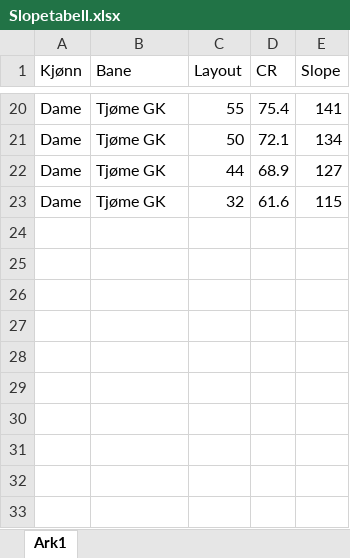
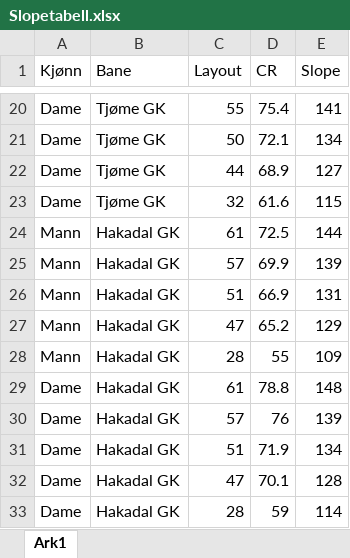
Before and after one commit to Golen88/HCP, an Excel workbook: Slopetabell.xlsx, sheet Ark1, drawn as a sheet; only a part is shown, gaps mark what is left out; values as stored, in another font and other column widths than the file's, no borders; the diff names each change by its address in the sheet, - before the commit and + after, or states it on an @@ line.

Commit message:
Legg til Hakadal GK i slopetabellen
Ny bane med 5 utslagssteder (61, 57, 51, 47, 28) for begge kjønn.
data.json regenerert fra Slopetabell.xlsx med convert-xlsx-to-json.ps1.

```diff
--- a/Slopetabell.xlsx (sheet Ark1)
+++ b/Slopetabell.xlsx (sheet Ark1)
+row 24: Mann | Hakadal GK | 61 | 72.5 | 144
+row 25: Mann | Hakadal GK | 57 | 69.9 | 139
+row 26: Mann | Hakadal GK | 51 | 66.9 | 131
+row 27: Mann | Hakadal GK | 47 | 65.2 | 129
+row 28: Mann | Hakadal GK | 28 | 55 | 109
+row 29: Dame | Hakadal GK | 61 | 78.8 | 148
+row 30: Dame | Hakadal GK | 57 | 76 | 139
+row 31: Dame | Hakadal GK | 51 | 71.9 | 134
+row 32: Dame | Hakadal GK | 47 | 70.1 | 128
+row 33: Dame | Hakadal GK | 28 | 59 | 114
```
Also changed, not shown: 1 other file.
